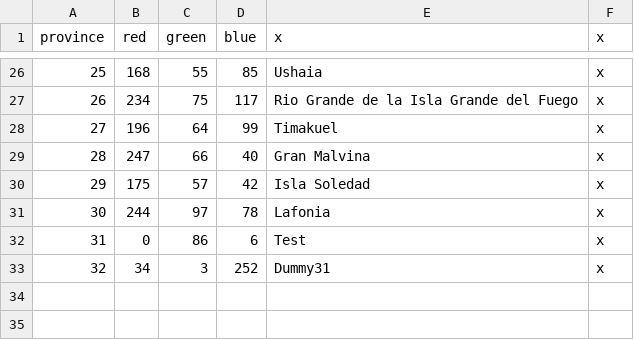
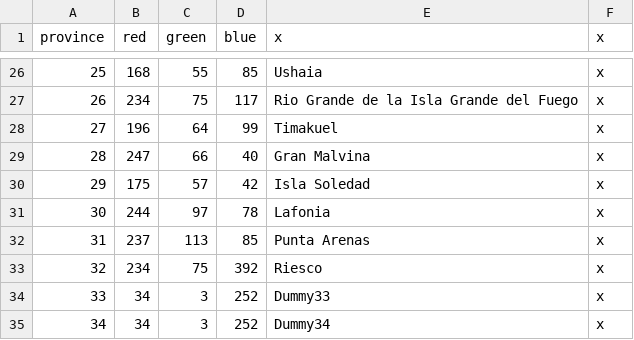
Before and after one commit to Metaluis90/A-World-Like-Any-Other, a CSV file: ATEFF - A World Like Any Other/map/definition.csv, drawn as a sheet; only a part is shown, gaps mark what is left out; removed rows and columns are numbered as before the commit, all else as after; the diff names each change by its address in the sheet, - before the commit and + after, or states it on an @@ line.

```diff
--- a/ATEFF - A World Like Any Other/map/definition.csv
+++ b/ATEFF - A World Like Any Other/map/definition.csv
-row 32: 31 | 0 | 86 | 6 | Test | x
+row 32: 31 | 237 | 113 | 85 | Punta Arenas | x
+row 33: 32 | 234 | 75 | 392 | Riesco | x
@@ column A (province) renumbered in row 34 @@
-E34 (x): Dummy31
+E34 (x): Dummy33
+row 35: 34 | 34 | 3 | 252 | Dummy34 | x
```
Also changed, not shown: ATEFF - A World Like Any Other/localisation/provinces.csv, 3 other files.
